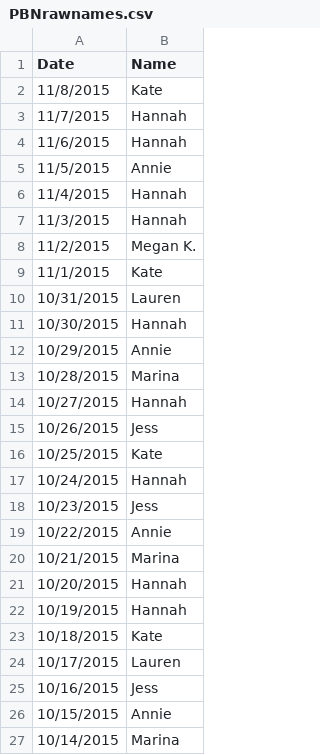
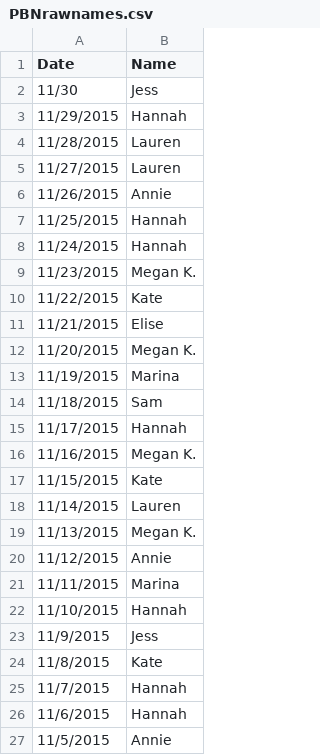
Before and after one commit to debkoker/themaxyz, a CSV file: PBNrawnames.csv, drawn as a sheet; only a part is shown; the shorter side is filled out with more unchanged rows; the diff names each change by its address in the sheet, - before the commit and + after, or states it on an @@ line.

Commit message:
added new PBN pie data

```diff
--- a/PBNrawnames.csv
+++ b/PBNrawnames.csv
+row 2: 11/30 | Jess
+row 3: 11/29/2015 | Hannah
+row 4: 11/28/2015 | Lauren
+row 5: 11/27/2015 | Lauren
+row 6: 11/26/2015 | Annie
+row 7: 11/25/2015 | Hannah
+row 8: 11/24/2015 | Hannah
+row 9: 11/23/2015 | Megan K.
+row 10: 11/22/2015 | Kate
+row 11: 11/21/2015 | Elise
+row 12: 11/20/2015 | Megan K.
+row 13: 11/19/2015 | Marina
+row 14: 11/18/2015 | Sam
+row 15: 11/17/2015 | Hannah
+row 16: 11/16/2015 | Megan K.
+row 17: 11/15/2015 | Kate
+row 18: 11/14/2015 | Lauren
+row 19: 11/13/2015 | Megan K.
+row 20: 11/12/2015 | Annie
+row 21: 11/11/2015 | Marina
+row 22: 11/10/2015 | Hannah
+row 23: 11/9/2015 | Jess
```
